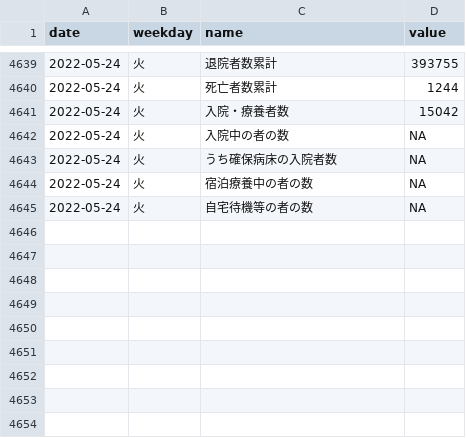
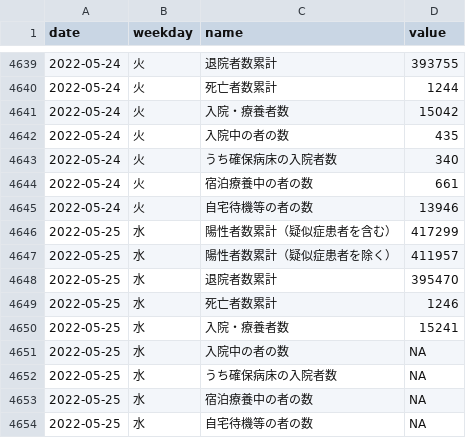
Before and after one commit to kzktmr/Covid19Dashboard, a CSV file: data/situation.csv, drawn as a sheet; only a part is shown, gaps mark what is left out.

Commit message:
Data updated

```diff
--- a/data/situation.csv
+++ b/data/situation.csv
@@ -4641,5 +4641,14 @@ date,weekday,name,value
 2022-05-24,火,入院・療養者数,15042
-2022-05-24,火,入院中の者の数,NA
-2022-05-24,火,うち確保病床の入院者数,NA
-2022-05-24,火,宿泊療養中の者の数,NA
-2022-05-24,火,自宅待機等の者の数,NA
+2022-05-24,火,入院中の者の数,435
+2022-05-24,火,うち確保病床の入院者数,340
+2022-05-24,火,宿泊療養中の者の数,661
+2022-05-24,火,自宅待機等の者の数,13946
+2022-05-25,水,陽性者数累計（疑似症患者を含む）,417299
+2022-05-25,水,陽性者数累計（疑似症患者を除く）,411957
+2022-05-25,水,退院者数累計,395470
+2022-05-25,水,死亡者数累計,1246
+2022-05-25,水,入院・療養者数,15241
+2022-05-25,水,入院中の者の数,NA
+2022-05-25,水,うち確保病床の入院者数,NA
+2022-05-25,水,宿泊療養中の者の数,NA
+2022-05-25,水,自宅待機等の者の数,NA
```
Also changed, not shown: data/inspection.csv, data/newlycases.csv.
